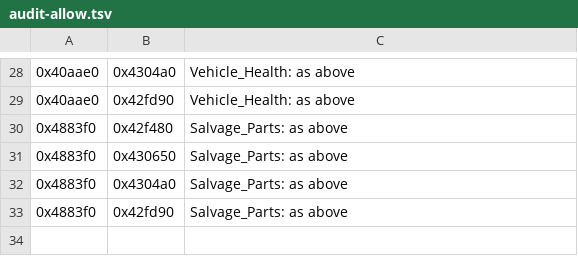
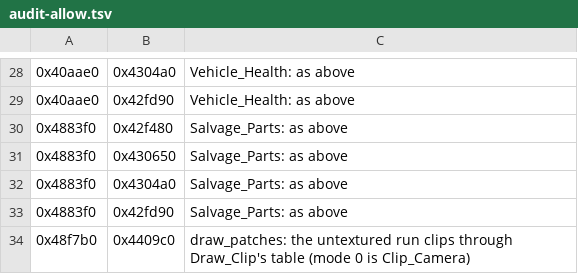
Before and after one commit to emdzej/openi76, a TSV file: tools/audit-allow.tsv, drawn as a sheet; only a part is shown, gaps mark what is left out.

```diff
--- a/tools/audit-allow.tsv
+++ b/tools/audit-allow.tsv
@@ -33 +33,2 @@
 0x4883f0	0x42fd90	Salvage_Parts: as above
+0x48f7b0	0x4409c0	draw_patches: the untextured run clips through Draw_Clip's table (mode 0 is Clip_Camera)
```
Also changed, not shown: 2 other files.
